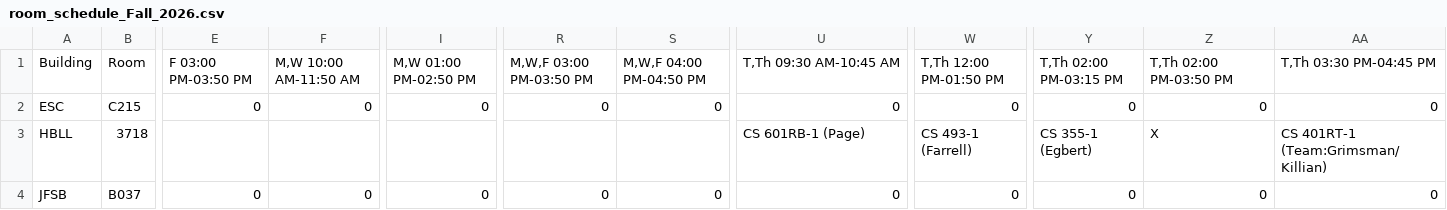
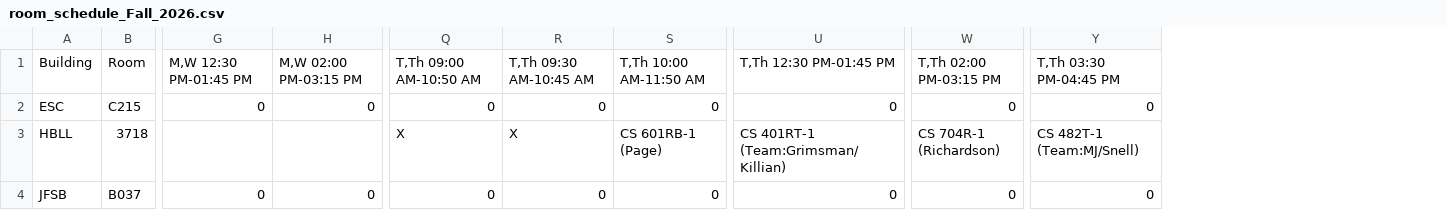
Before and after one commit to mjcleme/scheduling-public, a CSV file: room_schedule_Fall_2026.csv, drawn as a sheet; only a part is shown, gaps mark what is left out; removed rows and columns are numbered as before the commit, all else as after; the diff covers the shown part only; the diff names each change by its address in the sheet, - before the commit and + after, or states it on an @@ line.

```diff
--- a/room_schedule_Fall_2026.csv
+++ b/room_schedule_Fall_2026.csv
-column E, rows 1-4: F 03:00 PM-03:50 PM | 0 |  | 0
-column F, rows 1-4: M,W 10:00 AM-11:50 AM | 0 |  | 0
+column H, rows 1-4: M,W 02:00 PM-03:15 PM | 0 |  | 0
+column R, rows 1-4: T,Th 09:30 AM-10:45 AM | 0 | X | 0
-column Y, rows 1-4: T,Th 02:00 PM-03:15 PM | 0 | CS 355-1 (Egbert) | 0
-column AA, rows 1-4: T,Th 03:30 PM-04:45 PM | 0 | CS 401RT-1 (Team:Grimsman/Killian) | 0
-G1: M,W 01:00 PM-02:50 PM
+G1: M,W 12:30 PM-01:45 PM
-Q1: M,W,F 03:00 PM-03:50 PM
+Q1: T,Th 09:00 AM-10:50 AM
-S1: M,W,F 04:00 PM-04:50 PM
+S1: T,Th 10:00 AM-11:50 AM
-U1: T,Th 09:30 AM-10:45 AM
+U1: T,Th 12:30 PM-01:45 PM
-W1: T,Th 12:00 PM-01:50 PM
+W1: T,Th 02:00 PM-03:15 PM
-Y1: T,Th 02:00 PM-03:50 PM
+Y1: T,Th 03:30 PM-04:45 PM
-Q3: (empty)
+Q3: X
-S3: (empty)
+S3: CS 601RB-1 (Page)
-U3: CS 601RB-1 (Page)
+U3: CS 401RT-1 (Team:Grimsman/Killian)
-W3: CS 493-1 (Farrell)
+W3: CS 704R-1 (Richardson)
-Y3: X
+Y3: CS 482T-1 (Team:MJ/Snell)
```
Also changed, not shown: 40 edited cells elsewhere in this file, room_schedule_Winter_2027.csv, schedule_Fall_2026.csv, 1 other file.
